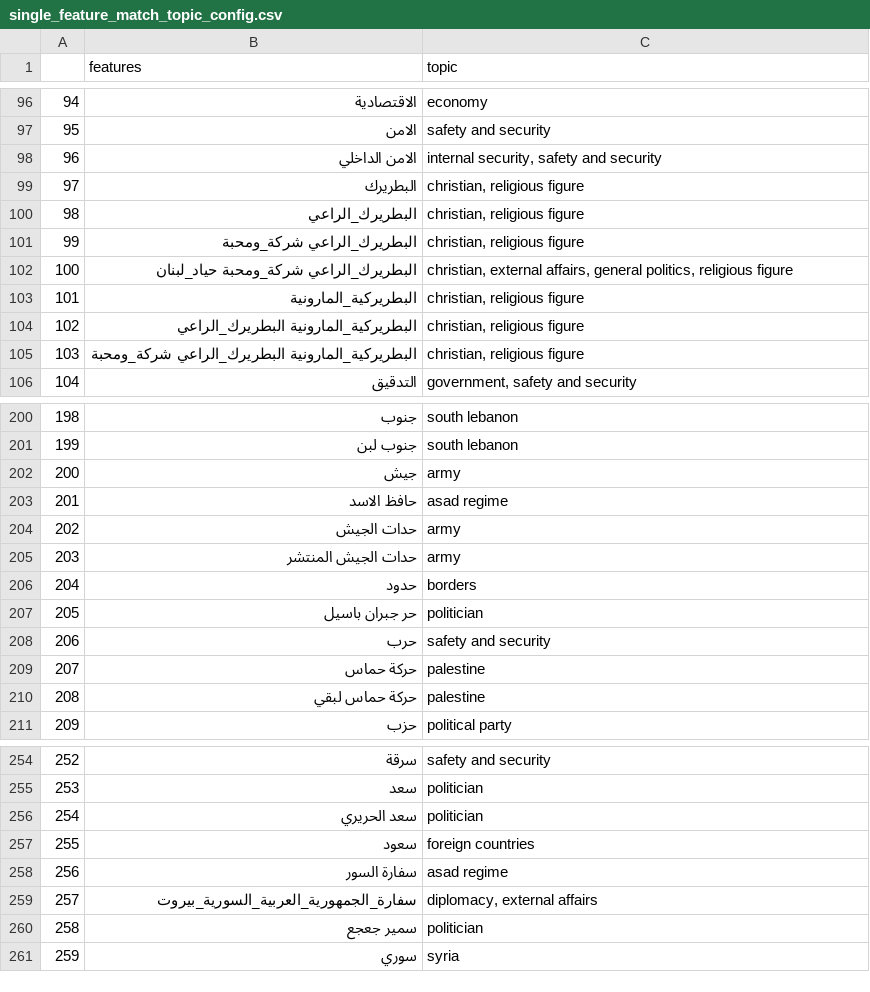
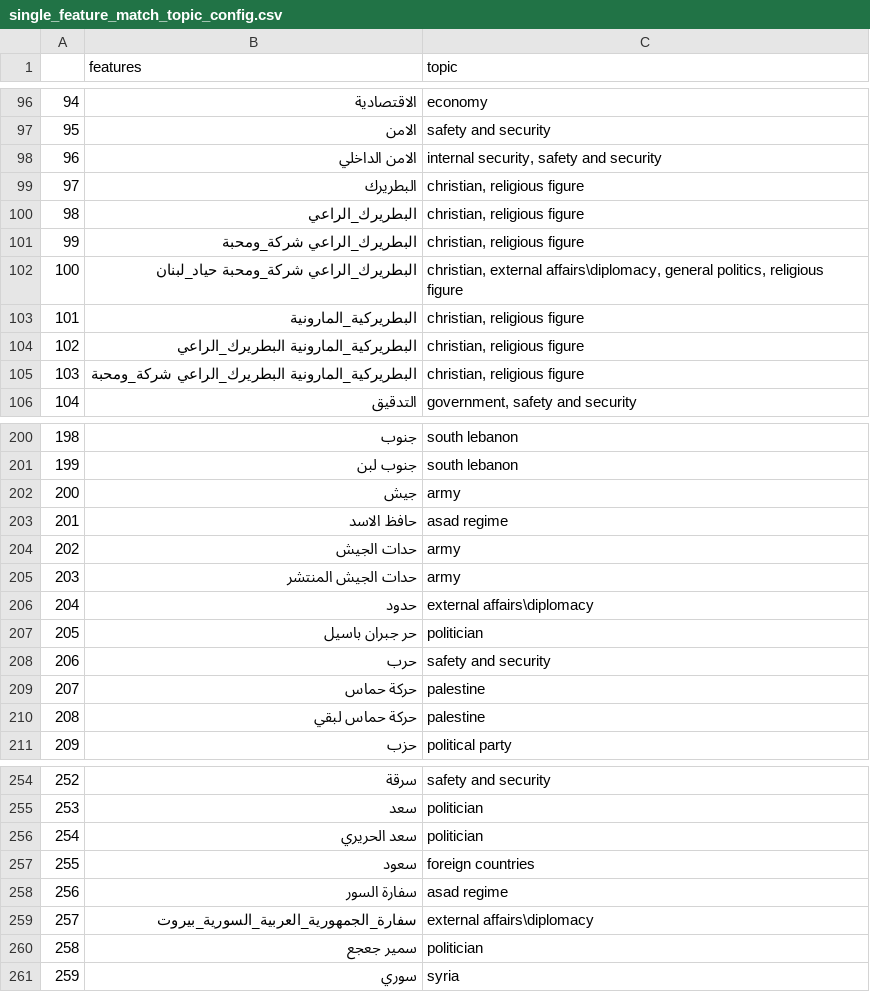
Before and after one commit to danielkingori/phoenix, a CSV file: phoenix/common/config/single_feature_match_topic_config.csv, drawn as a sheet; only a part is shown, gaps mark what is left out; the diff covers the shown part only.

Commit message:
may_v3_topic_updates external affairs\diplomacy

```diff
--- a/phoenix/common/config/single_feature_match_topic_config.csv
+++ b/phoenix/common/config/single_feature_match_topic_config.csv
@@ -101,3 +101,3 @@
 99,البطريرك_الراعي شركة_ومحبة,"christian, religious figure"
-100,البطريرك_الراعي شركة_ومحبة حياد_لبنان,"christian, external affairs, general politics, religious figure"
+100,البطريرك_الراعي شركة_ومحبة حياد_لبنان,"christian, external affairs\diplomacy, general politics, religious figure"
 101,البطريركية_المارونية,"christian, religious figure"
@@ -205,3 +205,3 @@
 203,حدات الجيش المنتشر,army
-204,حدود,borders
+204,حدود,"external affairs\diplomacy"
 205,حر جبران باسيل,politician
@@ -258,3 +258,3 @@
 256,سفارة السور,asad regime
-257,سفارة_الجمهورية_العربية_السورية_بيروت,"diplomacy, external affairs"
+257,سفارة_الجمهورية_العربية_السورية_بيروت,"external affairs\diplomacy"
 258,سمير جعجع,politician
```
Also changed, not shown: 11 edited cells elsewhere in this file.
